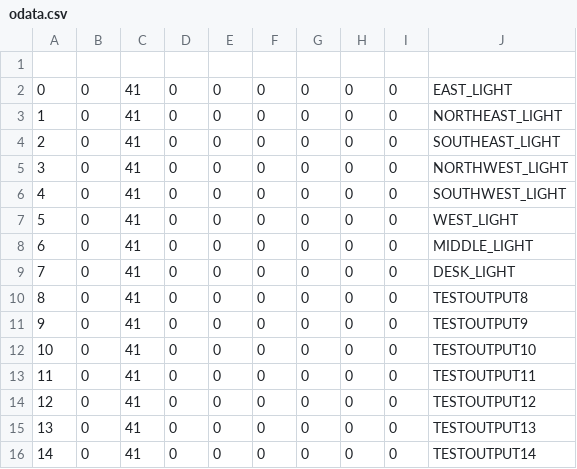
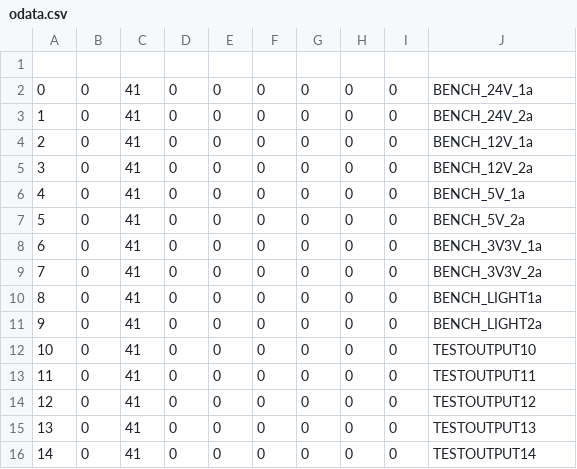
Before and after one commit to morphiusmavin/multi-client, a CSV file: thread_client/cs_client/odata.csv, drawn as a sheet; only a part is shown.

Commit message:
added cmds and win client dialog for testbench

```diff
--- a/thread_client/cs_client/odata.csv
+++ b/thread_client/cs_client/odata.csv
@@ -1,12 +1,12 @@
 
-0,0,41,0,0,0,0,0,0,EAST_LIGHT
-1,0,41,0,0,0,0,0,0,NORTHEAST_LIGHT
-2,0,41,0,0,0,0,0,0,SOUTHEAST_LIGHT
-3,0,41,0,0,0,0,0,0,NORTHWEST_LIGHT
-4,0,41,0,0,0,0,0,0,SOUTHWEST_LIGHT
-5,0,41,0,0,0,0,0,0,WEST_LIGHT
-6,0,41,0,0,0,0,0,0,MIDDLE_LIGHT
-7,0,41,0,0,0,0,0,0,DESK_LIGHT
-8,0,41,0,0,0,0,0,0,TESTOUTPUT8
-9,0,41,0,0,0,0,0,0,TESTOUTPUT9
+0,0,41,0,0,0,0,0,0,BENCH_24V_1a
+1,0,41,0,0,0,0,0,0,BENCH_24V_2a
+2,0,41,0,0,0,0,0,0,BENCH_12V_1a
+3,0,41,0,0,0,0,0,0,BENCH_12V_2a
+4,0,41,0,0,0,0,0,0,BENCH_5V_1a
+5,0,41,0,0,0,0,0,0,BENCH_5V_2a
+6,0,41,0,0,0,0,0,0,BENCH_3V3V_1a
+7,0,41,0,0,0,0,0,0,BENCH_3V3V_2a
+8,0,41,0,0,0,0,0,0,BENCH_LIGHT1a
+9,0,41,0,0,0,0,0,0,BENCH_LIGHT2a
 10,0,41,0,0,0,0,0,0,TESTOUTPUT10
```
Also changed, not shown: 14 other files.
